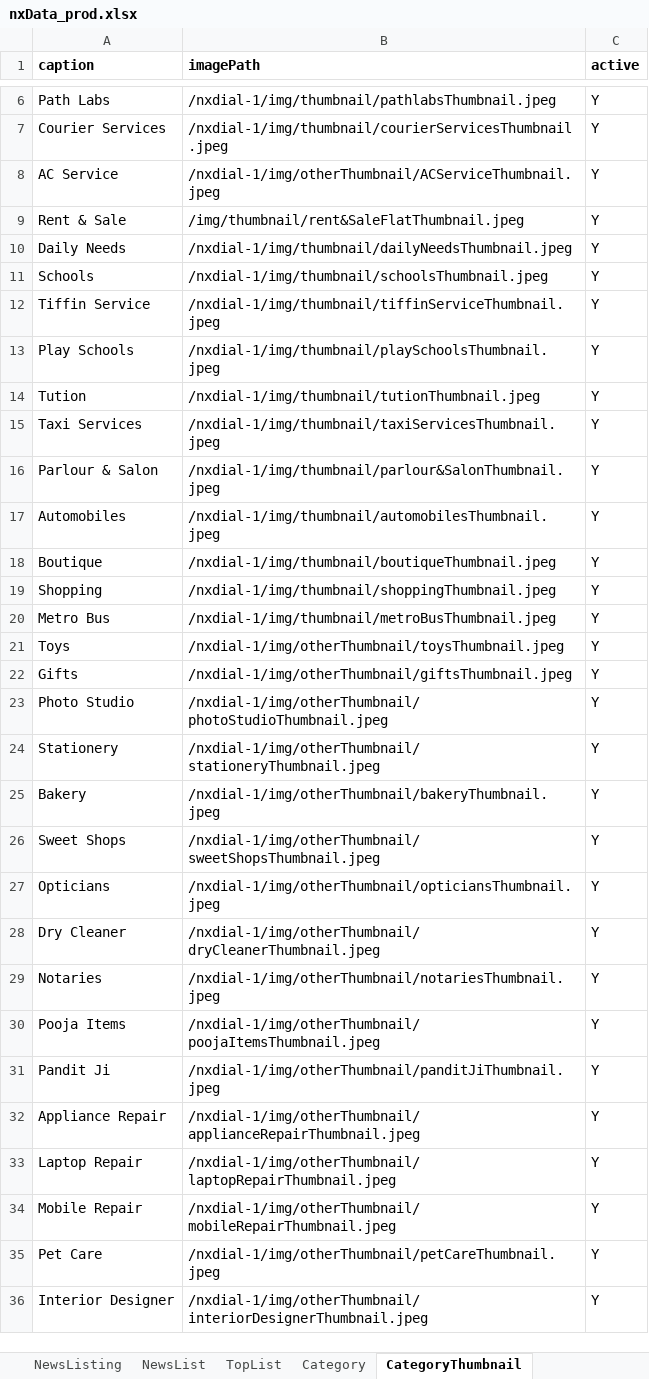
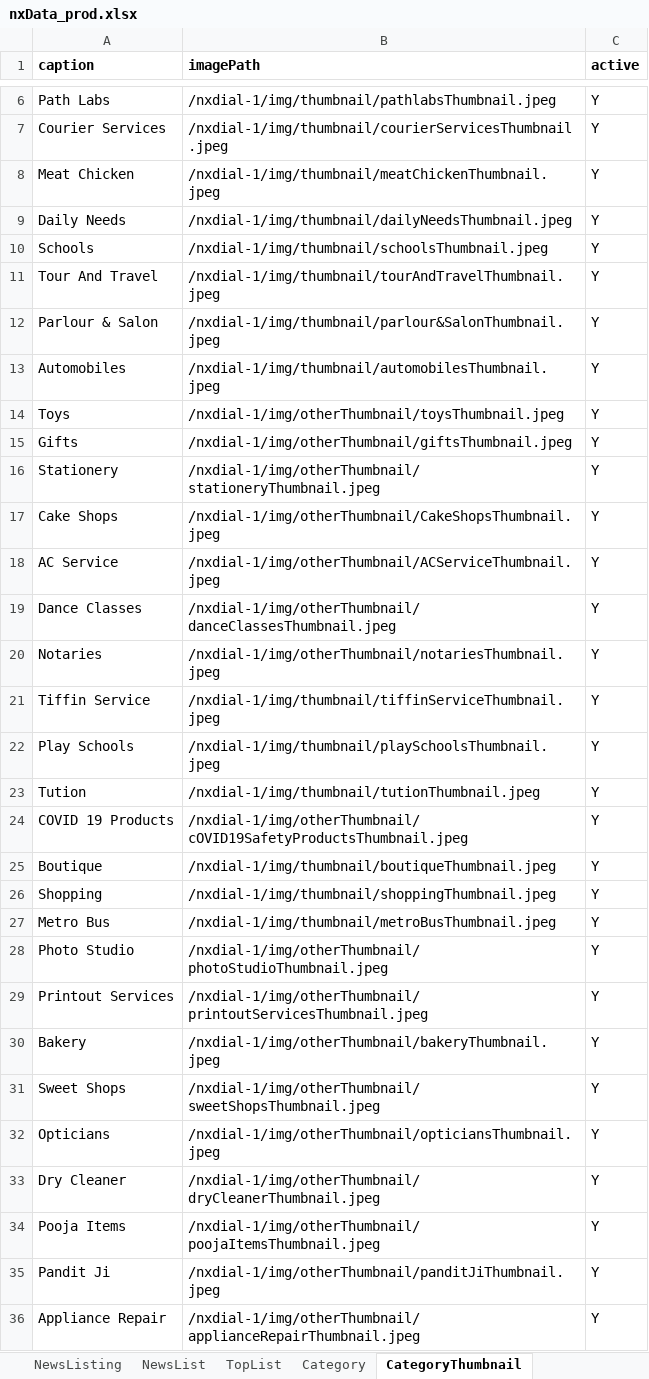
Before and after one commit to munishbharmoria/nx, an Excel workbook: src/main/resources/nxData_prod.xlsx, sheet CategoryThumbnail, drawn as a sheet; only a part is shown, gaps mark what is left out; the shorter side is filled out with more unchanged rows; values as stored, in another font and other column widths than the file's, no borders; removed rows and columns are numbered as before the commit, all else as after; the diff covers the shown part only; the diff names each change by its address in the sheet, - before the commit and + after, or states it on an @@ line.

```diff
--- a/src/main/resources/nxData_prod.xlsx (sheet CategoryThumbnail)
+++ b/src/main/resources/nxData_prod.xlsx (sheet CategoryThumbnail)
-A8 (caption): AC Service
+A8 (caption): Meat Chicken
-B8 (imagePath): /nxdial-1/img/otherThumbnail/ACServiceThumbnail.jpeg
+B8 (imagePath): /nxdial-1/img/thumbnail/meatChickenThumbnail.jpeg
@@ row 9 moved to row 52: Rent & Sale @@
+row 11: Tour And Travel | /nxdial-1/img/thumbnail/tourAndTravelThumbnail.jpeg | Y
+row 12: Parlour & Salon | /nxdial-1/img/thumbnail/parlour&SalonThumbnail.jpeg | Y
@@ row 17 moved to row 13: Automobiles @@
@@ row 21 moved to row 14: Toys @@
@@ row 22 moved to row 15: Gifts @@
+row 16: Stationery | /nxdial-1/img/otherThumbnail/stationeryThumbnail.jpeg | Y
@@ row 45 moved to row 17: Cake Shops @@
+row 18: AC Service | /nxdial-1/img/otherThumbnail/ACServiceThumbnail.jpeg | Y
+row 19: Dance Classes | /nxdial-1/img/otherThumbnail/danceClassesThumbnail.jpeg | Y
@@ row 29 moved to row 20: Notaries @@
-row 15: Taxi Services | /nxdial-1/img/thumbnail/taxiServicesThumbnail.jpeg | Y
-A24 (caption): Parlour & Salon
+A24 (caption): COVID 19 Products
-B24 (imagePath): /nxdial-1/img/thumbnail/parlour&SalonThumbnail.jpeg
+B24 (imagePath): /nxdial-1/img/otherThumbnail/cOVID19SafetyProductsThumbnail.jpeg
-A29 (caption): Stationery
+A29 (caption): Printout Services
-B29 (imagePath): /nxdial-1/img/otherThumbnail/stationeryThumbnail.jpeg
+B29 (imagePath): /nxdial-1/img/otherThumbnail/printoutServicesThumbnail.jpeg
```
Also changed, not shown: 4 added rows and 1 edited cell elsewhere in this sheet, sheet NxDialAllListing, sheet Category, sheet TopList, hidden cells, 8 other files.
